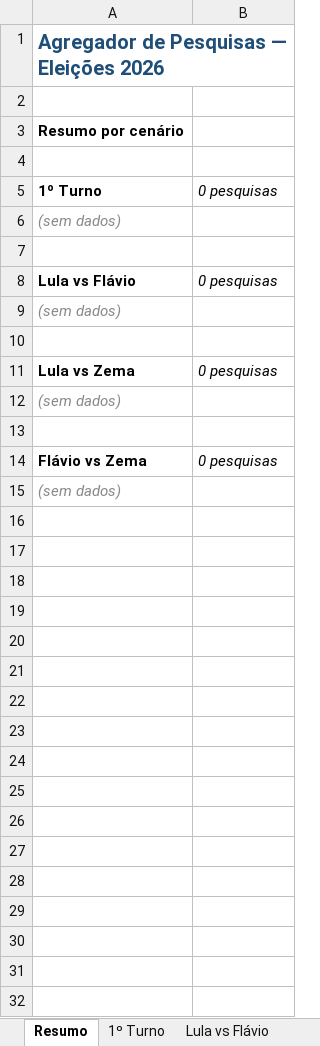
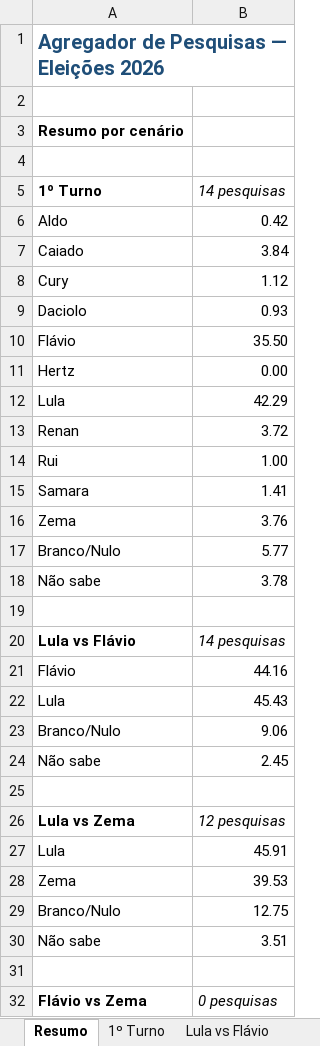
Before and after one commit to anac82/agregador-pesquisas, an Excel workbook: output/agregador_pesquisas.xlsx, sheet Resumo, drawn as a sheet; only a part is shown; the shorter side is filled out with more unchanged rows; values as stored, in another font and other column widths than the file's, no borders; removed rows and columns are numbered as before the commit, all else as after; the diff names each change by its address in the sheet, - before the commit and + after, or states it on an @@ line.

```diff
--- a/output/agregador_pesquisas.xlsx (sheet Resumo)
+++ b/output/agregador_pesquisas.xlsx (sheet Resumo)
-B5: 0 pesquisas
+B5: 14 pesquisas
-row 6: (sem dados)
+row 6: Aldo | 0.42
+row 7: Caiado | 3.84
+row 8: Cury | 1.12
+row 9: Daciolo | 0.93
+row 10: Flávio | 35.50
+row 11: Hertz | 0.00
+row 12: Lula | 42.29
+row 13: Renan | 3.72
+row 14: Rui | 1.00
+row 15: Samara | 1.41
+row 16: Zema | 3.76
+row 17: Branco/Nulo | 5.77
+row 18: Não sabe | 3.78
-B20 (14 pesquisas): 0 pesquisas
+B20 (14 pesquisas): 14 pesquisas
-row 9: (sem dados)
+row 21: Flávio | 44.16
+row 22: Lula | 45.43
+row 23: Branco/Nulo | 9.06
+row 24: Não sabe | 2.45
-B26 (14 pesquisas): 0 pesquisas
+B26 (14 pesquisas): 12 pesquisas
-row 12: (sem dados)
+row 27: Lula | 45.91
+row 28: Zema | 39.53
+row 29: Branco/Nulo | 12.75
+row 30: Não sabe | 3.51
```
Also changed, not shown: sheet Todas as Pesquisas, sheet 1º Turno, sheet Lula vs Flávio, sheet Lula vs Zema, 1 other file.
